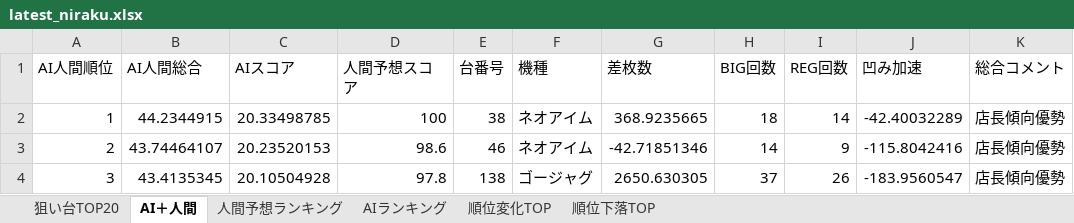
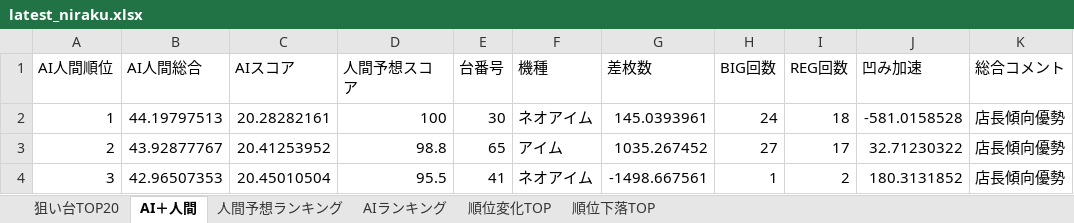
Before and after one commit to yuki061563-debug/juggler-assistant, an Excel workbook: latest_niraku.xlsx, sheet AI＋人間, drawn as a sheet; only a part is shown; values as stored, in another font and other column widths than the file's, no borders; the diff covers the shown part only; the diff names each change by its address in the sheet, - before the commit and + after, or states it on an @@ line.

```diff
--- a/latest_niraku.xlsx (sheet AI＋人間)
+++ b/latest_niraku.xlsx (sheet AI＋人間)
-B2 (AI人間総合): 44.2344915
+B2 (AI人間総合): 44.19797513
-C2 (AIスコア): 20.33498785
+C2 (AIスコア): 20.28282161
-E2 (台番号): 38
+E2 (台番号): 30
-G2 (差枚数): 368.9235665
+G2 (差枚数): 145.0393961
-H2 (BIG回数): 18
+H2 (BIG回数): 24
-I2 (REG回数): 14
+I2 (REG回数): 18
-J2 (凹み加速): -42.40032289
+J2 (凹み加速): -581.0158528
-B3 (AI人間総合): 43.74464107
+B3 (AI人間総合): 43.92877767
-C3 (AIスコア): 20.23520153
+C3 (AIスコア): 20.41253952
-D3 (人間予想スコア): 98.6
+D3 (人間予想スコア): 98.8
-E3 (台番号): 46
+E3 (台番号): 65
-F3 (機種): ネオアイム
+F3 (機種): アイム
-G3 (差枚数): -42.71851346
+G3 (差枚数): 1035.267452
-H3 (BIG回数): 14
+H3 (BIG回数): 27
-I3 (REG回数): 9
+I3 (REG回数): 17
-J3 (凹み加速): -115.8042416
+J3 (凹み加速): 32.71230322
-B4 (AI人間総合): 43.4135345
+B4 (AI人間総合): 42.96507353
-C4 (AIスコア): 20.10504928
+C4 (AIスコア): 20.45010504
-D4 (人間予想スコア): 97.8
+D4 (人間予想スコア): 95.5
-E4 (台番号): 138
+E4 (台番号): 41
-F4 (機種): ゴージャグ
+F4 (機種): ネオアイム
-G4 (差枚数): 2650.630305
+G4 (差枚数): -1498.667561
-H4 (BIG回数): 37
+H4 (BIG回数): 1
-I4 (REG回数): 26
+I4 (REG回数): 2
-J4 (凹み加速): -183.9560547
+J4 (凹み加速): 180.3131852
```
Also changed, not shown: 600 edited cells elsewhere in this sheet, sheet 人間予想ランキング, sheet AIランキング, sheet 順位変化TOP, sheet 順位下落TOP, sheet 狙い台TOP20.
